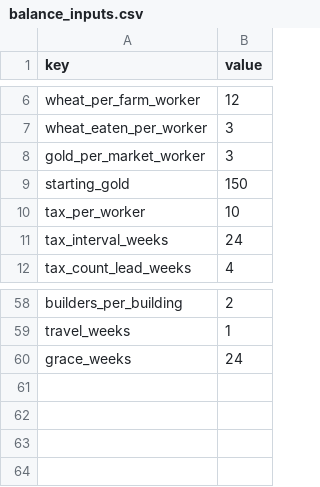
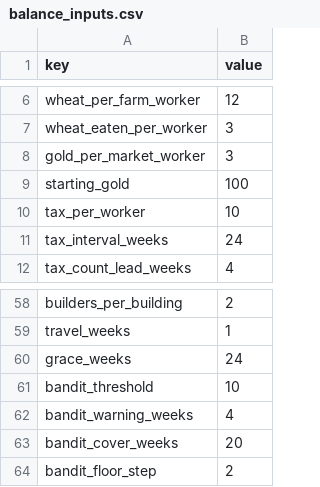
Before and after one commit to grrrisu/my_liege, a CSV file: priv/balance_inputs.csv, drawn as a sheet; only a part is shown, gaps mark what is left out.

Commit message:
R10 bandits, robbery only

```diff
--- a/priv/balance_inputs.csv
+++ b/priv/balance_inputs.csv
@@ -8,3 +8,3 @@ wheat_eaten_per_worker,3
 gold_per_market_worker,3
-starting_gold,150
+starting_gold,100
 tax_per_worker,10
@@ -60 +60,5 @@ travel_weeks,1
 grace_weeks,24
+bandit_threshold,10
+bandit_warning_weeks,4
+bandit_cover_weeks,20
+bandit_floor_step,2
```
Also changed, not shown: 20 other files.
